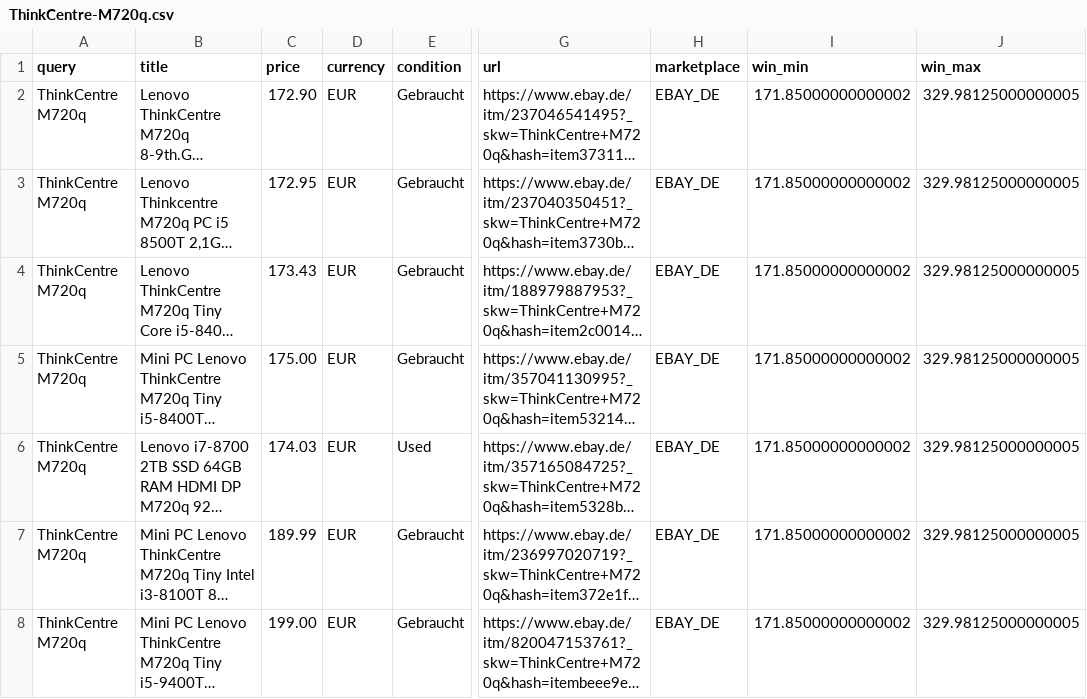
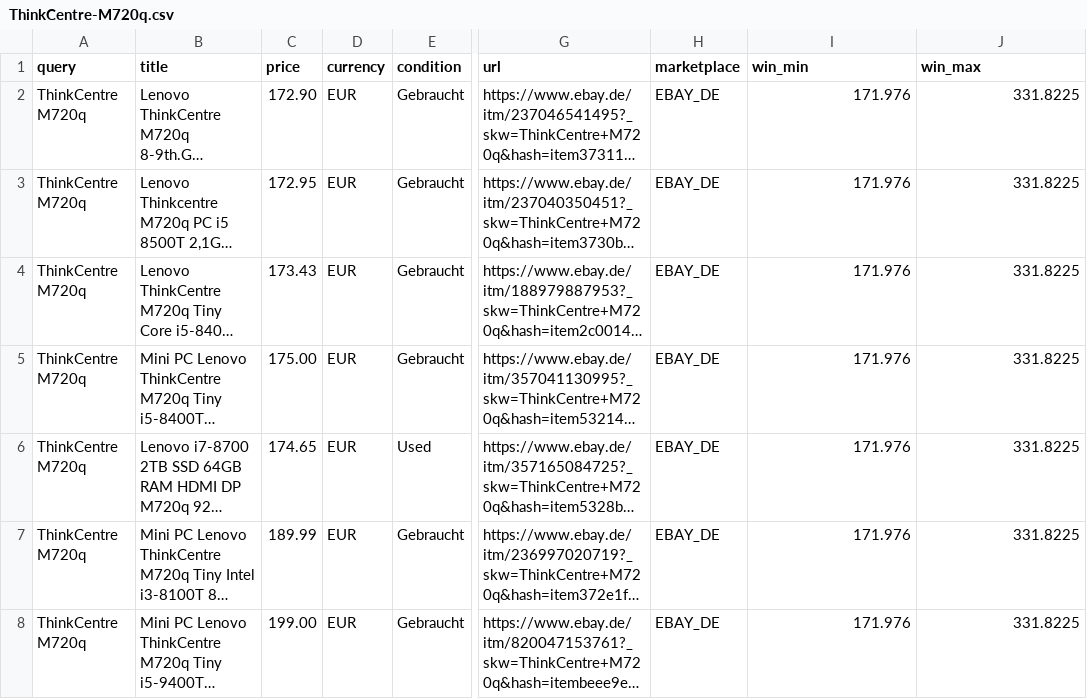
Before and after one commit to aicologne/aic-hardware-deals, a CSV file: site/data/deals/ThinkCentre-M720q.csv, drawn as a sheet; only a part is shown, gaps mark what is left out; long unchanged cells end in …; the diff covers the shown part only; the diff names each change by its address in the sheet, - before the commit and + after, or states it on an @@ line.

```diff
--- a/site/data/deals/ThinkCentre-M720q.csv
+++ b/site/data/deals/ThinkCentre-M720q.csv
-I2:I8 (win_min): 171.85000000000002
+I2:I8 (win_min): 171.976
-J2:J8 (win_max): 329.98125000000005
+J2:J8 (win_max): 331.8225
-C6 (price): 174.03
+C6 (price): 174.65
```
Also changed, not shown: 4 added rows, 4 removed rows and 86 edited cells elsewhere in this file, ebay_deals.csv, site/data/ebay_deals.csv, 36 other files.
